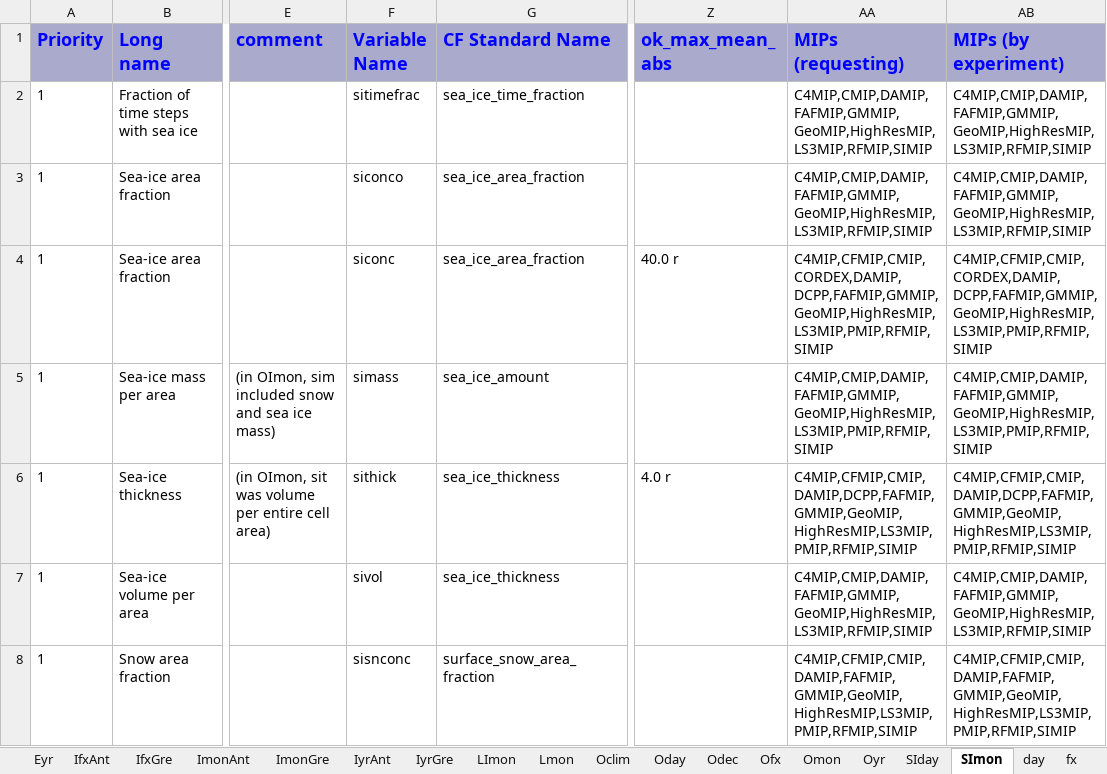
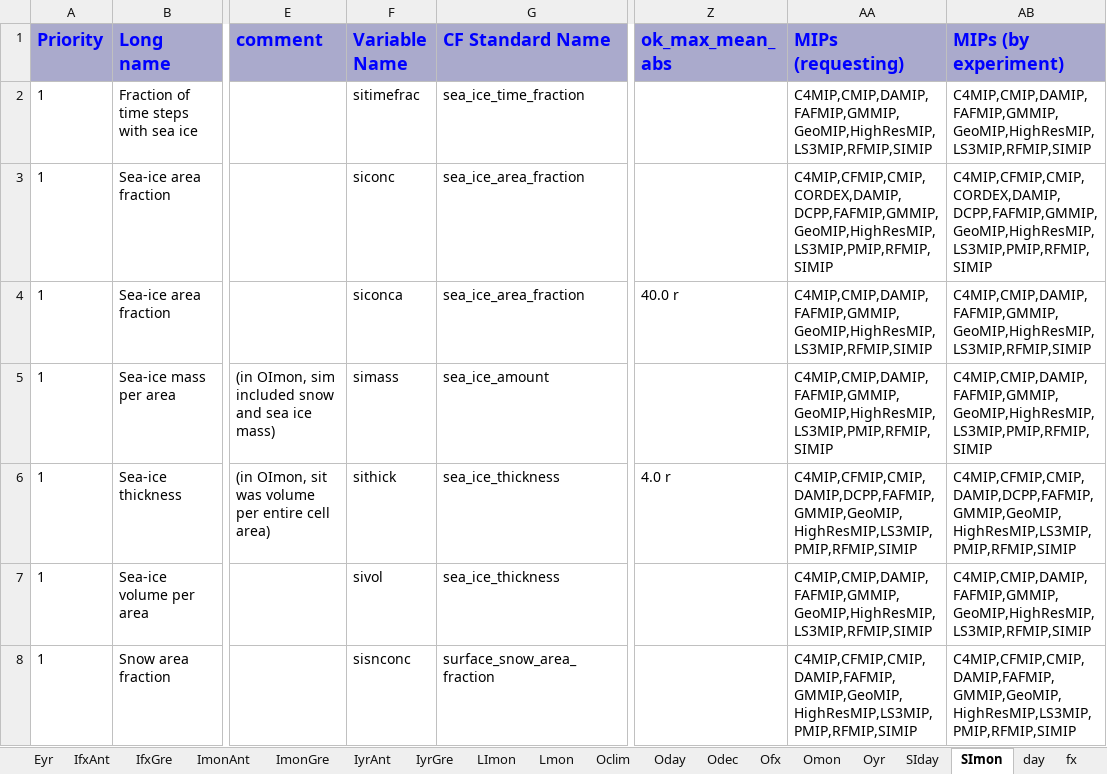
Before and after one commit to zklaus-cmip6/CMIP6dreq, an Excel workbook: dreqPy/docs/CMIP6_MIP_tables.xlsx, sheet SImon, drawn as a sheet; only a part is shown, gaps mark what is left out; values as stored, in another font and other column widths than the file's, no borders; the diff names each change by its address in the sheet, - before the commit and + after, or states it on an @@ line.

Commit message:
01.00.17 corrected
git-svn-id: http://proj.badc.rl.ac.uk/svn/exarch/CMIP6dreq/trunk@1125 89a36f9e-84b7-11e1-99bb-b993851fa097

```diff
--- a/dreqPy/docs/CMIP6_MIP_tables.xlsx (sheet SImon)
+++ b/dreqPy/docs/CMIP6_MIP_tables.xlsx (sheet SImon)
-F3 (Variable Name): siconco
+F3 (Variable Name): siconc
-AA3 (MIPs (requesting)): C4MIP,CMIP,DAMIP,FAFMIP,GMMIP,GeoMIP,HighResMIP,LS3MIP,RFMIP,SIMIP
+AA3 (MIPs (requesting)): C4MIP,CFMIP,CMIP,CORDEX,DAMIP,DCPP,FAFMIP,GMMIP,GeoMIP,HighResMIP,LS3MIP,PMIP,RFMIP,SIMIP
-AB3 (MIPs (by experiment)): C4MIP,CMIP,DAMIP,FAFMIP,GMMIP,GeoMIP,HighResMIP,LS3MIP,RFMIP,SIMIP
+AB3 (MIPs (by experiment)): C4MIP,CFMIP,CMIP,CORDEX,DAMIP,DCPP,FAFMIP,GMMIP,GeoMIP,HighResMIP,LS3MIP,PMIP,RFMIP,SIMIP
-F4 (Variable Name): siconc
+F4 (Variable Name): siconca
-AA4 (MIPs (requesting)): C4MIP,CFMIP,CMIP,CORDEX,DAMIP,DCPP,FAFMIP,GMMIP,GeoMIP,HighResMIP,LS3MIP,PMIP,RFMIP,SIMIP
+AA4 (MIPs (requesting)): C4MIP,CMIP,DAMIP,FAFMIP,GMMIP,GeoMIP,HighResMIP,LS3MIP,RFMIP,SIMIP
-AB4 (MIPs (by experiment)): C4MIP,CFMIP,CMIP,CORDEX,DAMIP,DCPP,FAFMIP,GMMIP,GeoMIP,HighResMIP,LS3MIP,PMIP,RFMIP,SIMIP
+AB4 (MIPs (by experiment)): C4MIP,CMIP,DAMIP,FAFMIP,GMMIP,GeoMIP,HighResMIP,LS3MIP,RFMIP,SIMIP
```
Also changed, not shown: sheet SIday, sheet IyrAnt, sheet IyrGre, sheet fx, sheet IfxAnt, sheet IfxGre, 1 more sheet, 3 other files.
